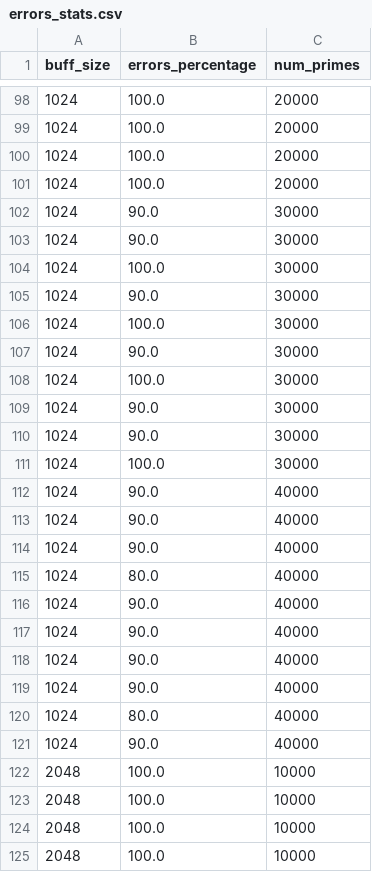
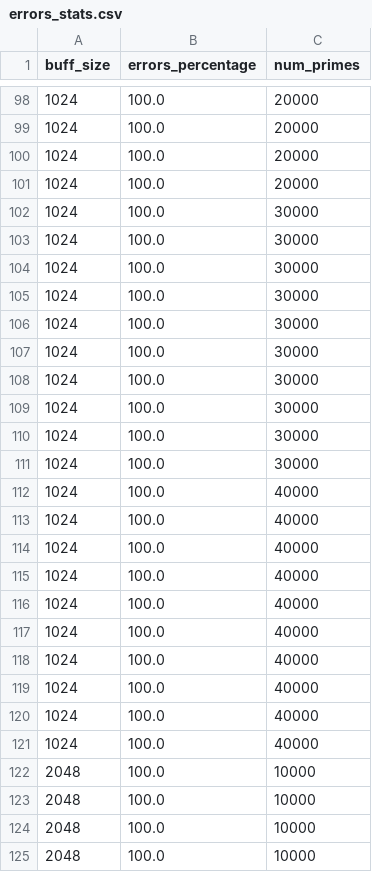
Before and after one commit to ista-vamos/sttt-experiments, a CSV file: plots/original-data/primes/errors_stats.csv, drawn as a sheet; only a part is shown, gaps mark what is left out; the diff covers the shown part only.

```diff
--- a/plots/original-data/primes/errors_stats.csv
+++ b/plots/original-data/primes/errors_stats.csv
@@ -101,22 +101,22 @@ buff_size,errors_percentage,num_primes
 1024,100.0,20000
-1024,90.0,30000
-1024,90.0,30000
 1024,100.0,30000
-1024,90.0,30000
 1024,100.0,30000
-1024,90.0,30000
 1024,100.0,30000
-1024,90.0,30000
-1024,90.0,30000
 1024,100.0,30000
-1024,90.0,40000
-1024,90.0,40000
-1024,90.0,40000
-1024,80.0,40000
-1024,90.0,40000
-1024,90.0,40000
-1024,90.0,40000
-1024,90.0,40000
-1024,80.0,40000
-1024,90.0,40000
+1024,100.0,30000
+1024,100.0,30000
+1024,100.0,30000
+1024,100.0,30000
+1024,100.0,30000
+1024,100.0,30000
+1024,100.0,40000
+1024,100.0,40000
+1024,100.0,40000
+1024,100.0,40000
+1024,100.0,40000
+1024,100.0,40000
+1024,100.0,40000
+1024,100.0,40000
+1024,100.0,40000
+1024,100.0,40000
 2048,100.0,10000
```
Also changed, not shown: 16 added rows, 16 removed rows, 2 moved rows and 44 edited cells elsewhere in this file, plots/original-data/primes/times-8-1024-20000.csv, plots/original-data/primes/times-8-128-10000.csv, 15 other files.
